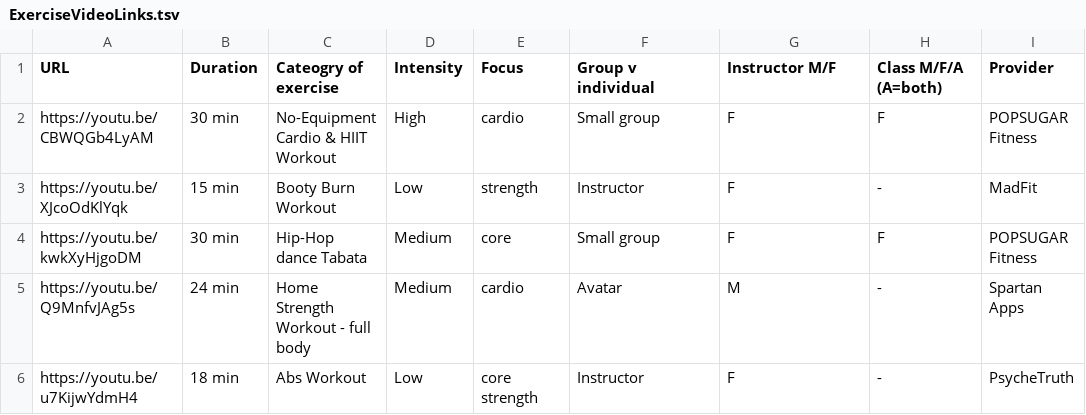
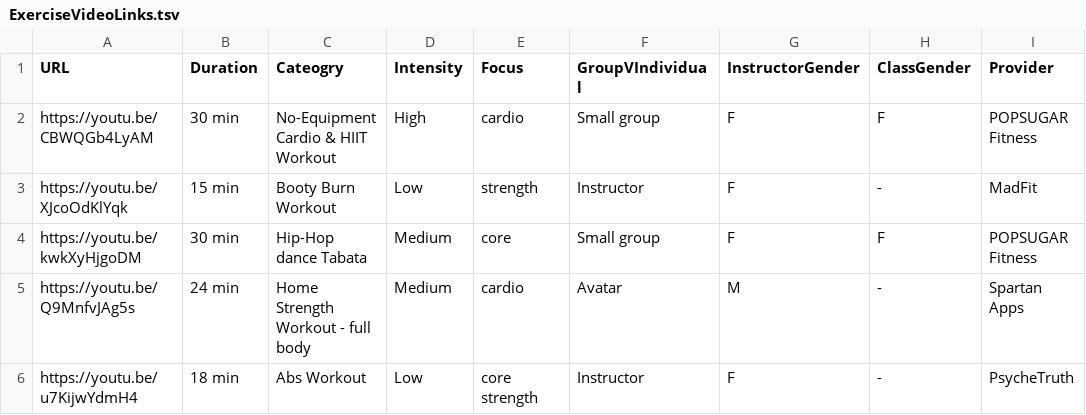
Before and after one commit to AshleyLab/mhc_activity_recommender, a TSV file: activities/ExerciseVideoLinks.tsv, drawn as a sheet; only a part is shown; the diff names each change by its address in the sheet, - before the commit and + after, or states it on an @@ line.

Commit message:
mechanics for updating mysql db with activity recs and returning entries

```diff
--- a/activities/ExerciseVideoLinks.tsv
+++ b/activities/ExerciseVideoLinks.tsv
-C1: Cateogry of exercise
+C1: Cateogry
-F1: Group v individual
+F1: GroupVIndividual
-G1: Instructor M/F
+G1: InstructorGender
-H1: Class M/F/A (A=both)
+H1: ClassGender
```
Also changed, not shown: 5 other files.
